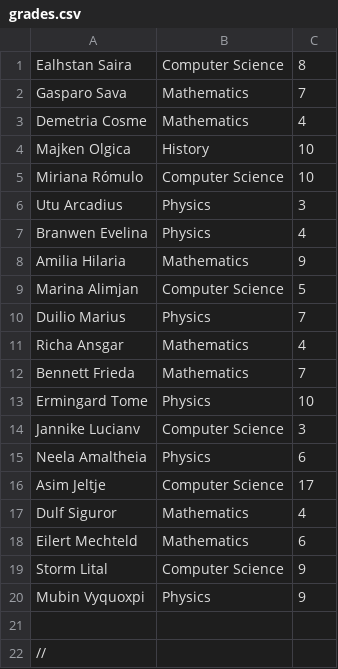
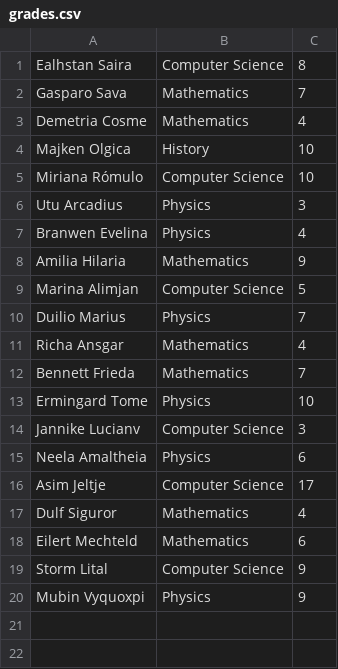
Before and after one commit to ClaudiuN1998/Curs10-Homework, a CSV file: files/grades.csv, drawn as a sheet.

```diff
--- a/files/grades.csv
+++ b/files/grades.csv
@@ -20,3 +20 @@ Storm Lital,Computer Science,9
 Mubin Vyquoxpi,Physics,9
-
-//
```
Also changed, not shown: 4 other files.
